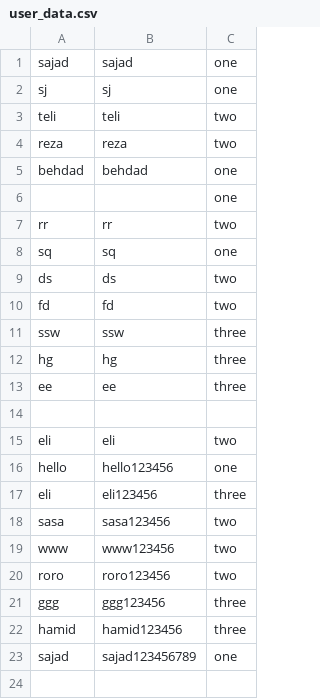
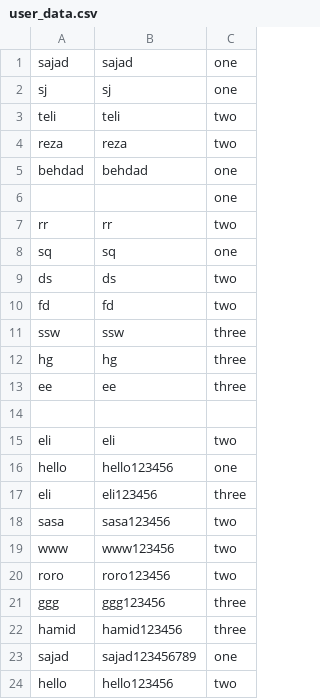
Before and after one commit to SajadAlimoradi/dungeons_and_dragons_ClassBase, a CSV file: helper/user_data.csv, drawn as a sheet; the diff names each change by its address in the sheet, - before the commit and + after, or states it on an @@ line.

```diff
--- a/helper/user_data.csv
+++ b/helper/user_data.csv
+row 24: hello | hello123456 | two
```
Also changed, not shown: 6 other files.
